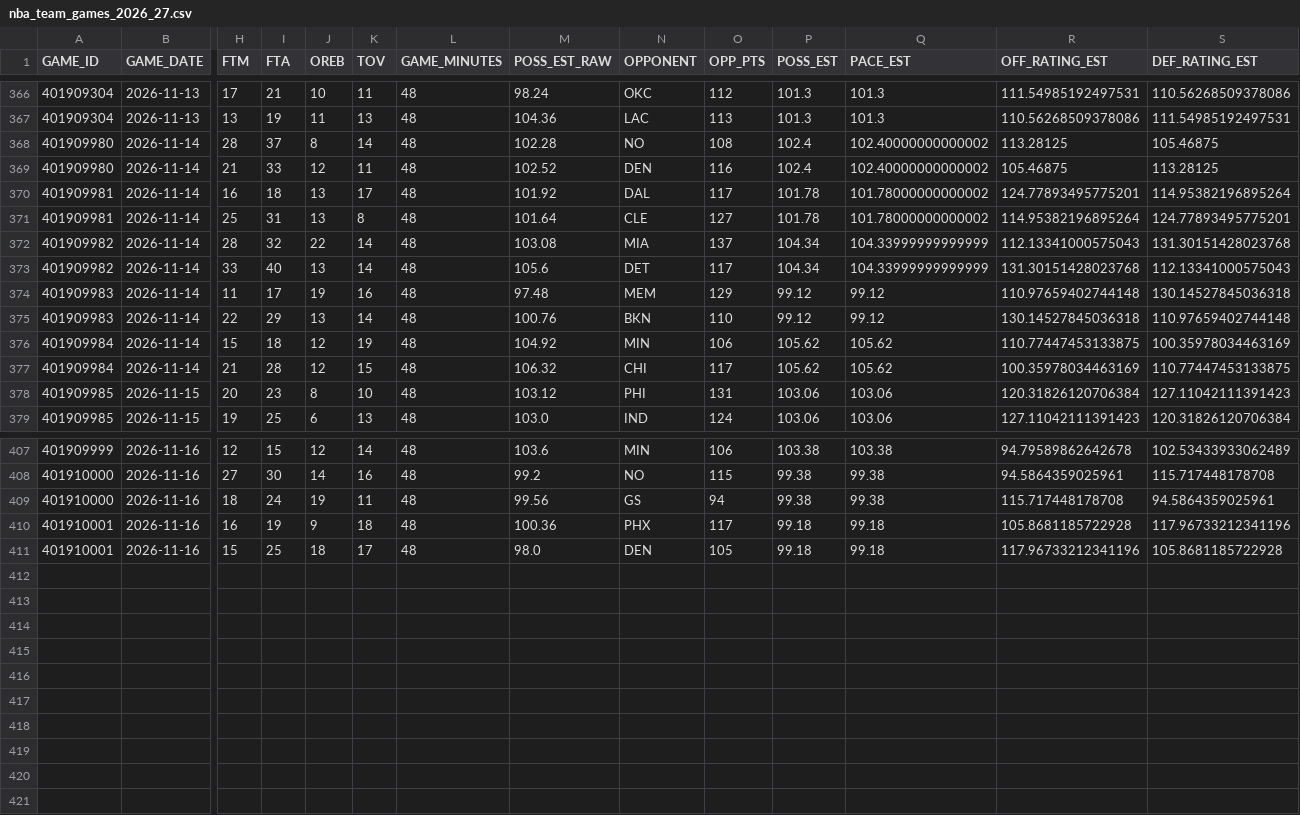
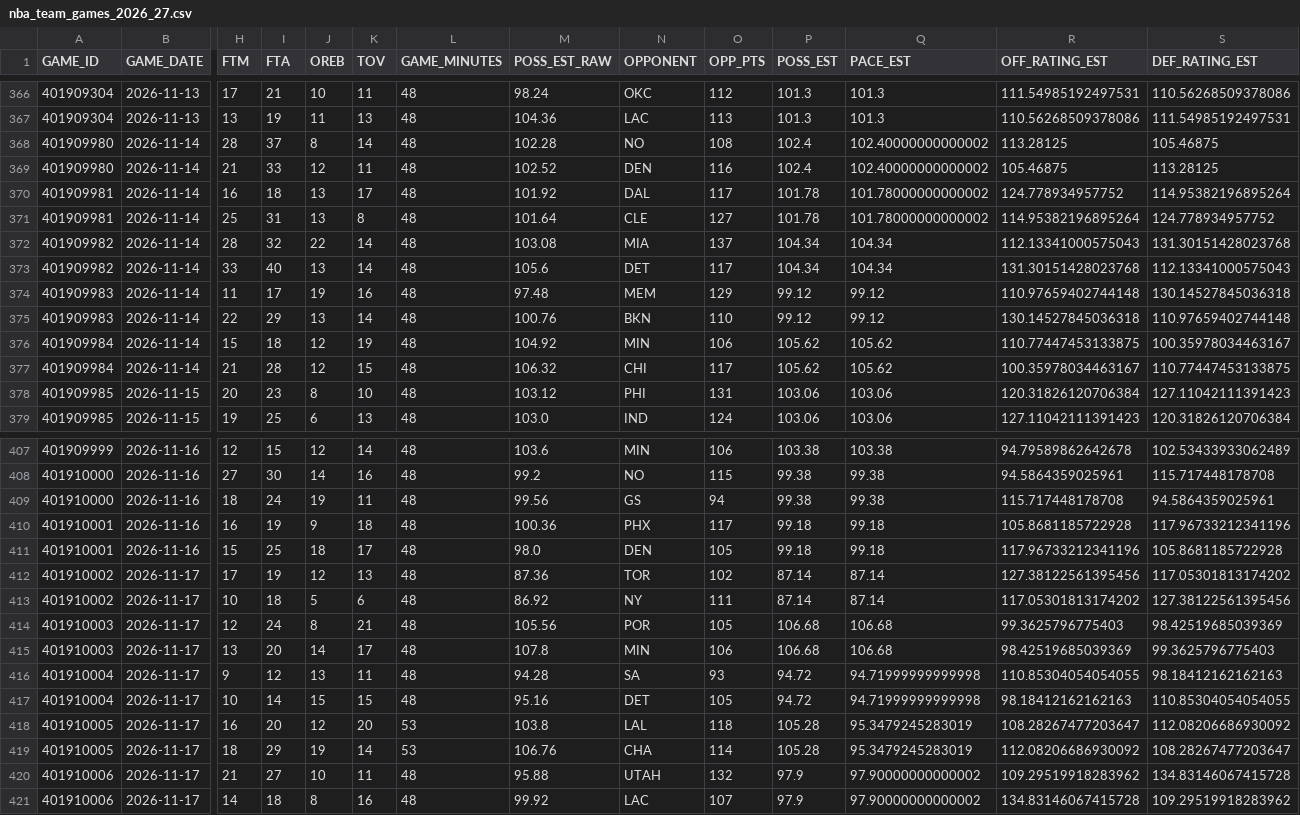
Before and after one commit to brownt47/NBA_DraftKings, a CSV file: data/nba_team_games_2026_27.csv, drawn as a sheet; only a part is shown, gaps mark what is left out; rows hold the shown columns only; the diff names each change by its address in the sheet, - before the commit and + after, or states it on an @@ line.

```diff
--- a/data/nba_team_games_2026_27.csv
+++ b/data/nba_team_games_2026_27.csv
-R370 (OFF_RATING_EST): 124.77893495775201
+R370 (OFF_RATING_EST): 124.778934957752
-S371 (DEF_RATING_EST): 124.77893495775201
+S371 (DEF_RATING_EST): 124.778934957752
-Q372:Q373 (PACE_EST): 104.33999999999999
+Q372:Q373 (PACE_EST): 104.34
-S376 (DEF_RATING_EST): 100.35978034463169
+S376 (DEF_RATING_EST): 100.35978034463167
-R377 (OFF_RATING_EST): 100.35978034463169
+R377 (OFF_RATING_EST): 100.35978034463167
+row 412: 401910002 | 2026-11-17 | 17 | 19 | 12 | 13 | 48 | 87.36 | TOR | 102 | 87.14 | 87.14 | 127.38122561395456 | 117.05301813174202
+row 413: 401910002 | 2026-11-17 | 10 | 18 | 5 | 6 | 48 | 86.92 | NY | 111 | 87.14 | 87.14 | 117.05301813174202 | 127.38122561395456
+row 414: 401910003 | 2026-11-17 | 12 | 24 | 8 | 21 | 48 | 105.56 | POR | 105 | 106.68 | 106.68 | 99.3625796775403 | 98.42519685039369
+row 415: 401910003 | 2026-11-17 | 13 | 20 | 14 | 17 | 48 | 107.8 | MIN | 106 | 106.68 | 106.68 | 98.42519685039369 | 99.3625796775403
+row 416: 401910004 | 2026-11-17 | 9 | 12 | 13 | 11 | 48 | 94.28 | SA | 93 | 94.72 | 94.71999999999998 | 110.85304054054055 | 98.18412162162163
+row 417: 401910004 | 2026-11-17 | 10 | 14 | 15 | 15 | 48 | 95.16 | DET | 105 | 94.72 | 94.71999999999998 | 98.18412162162163 | 110.85304054054055
+row 418: 401910005 | 2026-11-17 | 16 | 20 | 12 | 20 | 53 | 103.8 | LAL | 118 | 105.28 | 95.3479245283019 | 108.28267477203647 | 112.08206686930092
+row 419: 401910005 | 2026-11-17 | 18 | 29 | 19 | 14 | 53 | 106.76 | CHA | 114 | 105.28 | 95.3479245283019 | 112.08206686930092 | 108.28267477203647
+row 420: 401910006 | 2026-11-17 | 21 | 27 | 10 | 11 | 48 | 95.88 | UTAH | 132 | 97.9 | 97.90000000000002 | 109.29519918283962 | 134.83146067415728
+row 421: 401910006 | 2026-11-17 | 14 | 18 | 8 | 16 | 48 | 99.92 | LAC | 107 | 97.9 | 97.90000000000002 | 134.83146067415728 | 109.29519918283962
```
Also changed, not shown: 1 other file.
